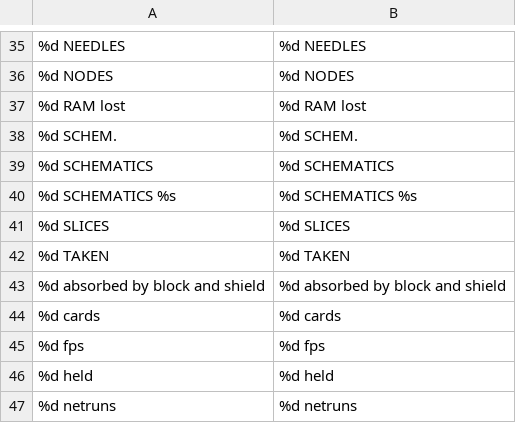
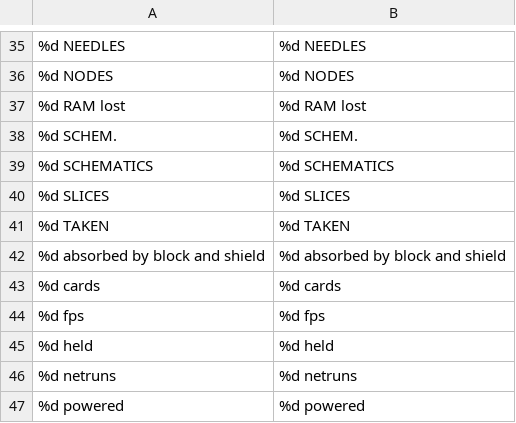
Before and after one commit to Noitues/REBEL_CELL, a CSV file: assets/text/strings.csv, drawn as a sheet; only a part is shown, gaps mark what is left out; the shorter side is filled out with more unchanged rows; the diff names each change by its address in the sheet, - before the commit and + after, or states it on an @@ line.

```diff
--- a/assets/text/strings.csv
+++ b/assets/text/strings.csv
-row 40: %d SCHEMATICS %s | %d SCHEMATICS %s
```
